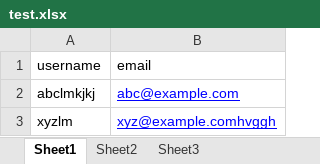
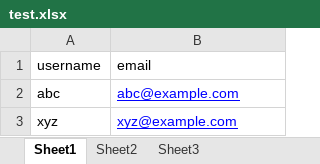
Before and after one commit to nischalashashidhar/React-Redux-Apps, an Excel workbook: to_do_eg/test.xlsx, sheet Sheet1, drawn as a sheet; values as stored, in another font and other column widths than the file's, no borders; removed rows and columns are numbered as before the commit, all else as after; the diff names each change by its address in the sheet, - before the commit and + after, or states it on an @@ line.

Commit message:
changed

```diff
--- a/to_do_eg/test.xlsx (sheet Sheet1)
+++ b/to_do_eg/test.xlsx (sheet Sheet1)
-A2 (username): abclmkjkj
+A2 (username): abc
-row 3: xyzlm | xyz@example.comhvggh
+row 3: xyz | xyz@example.com
```
